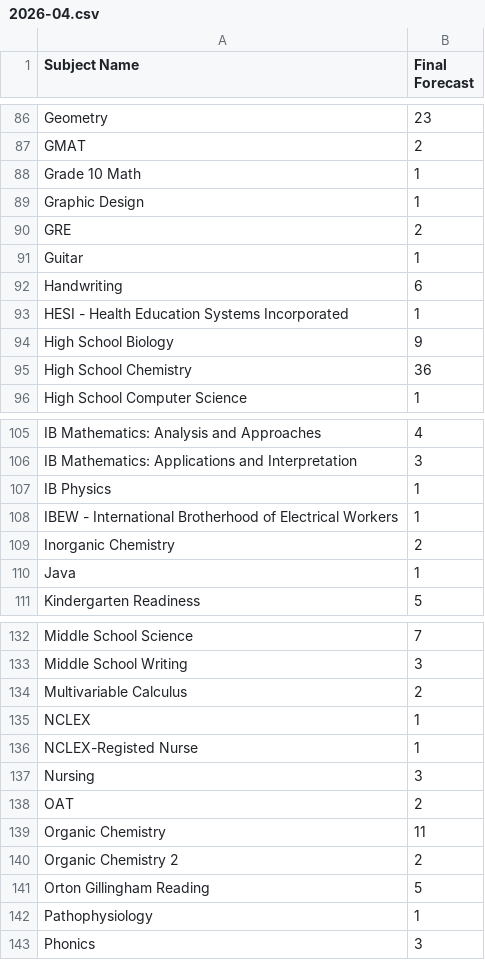
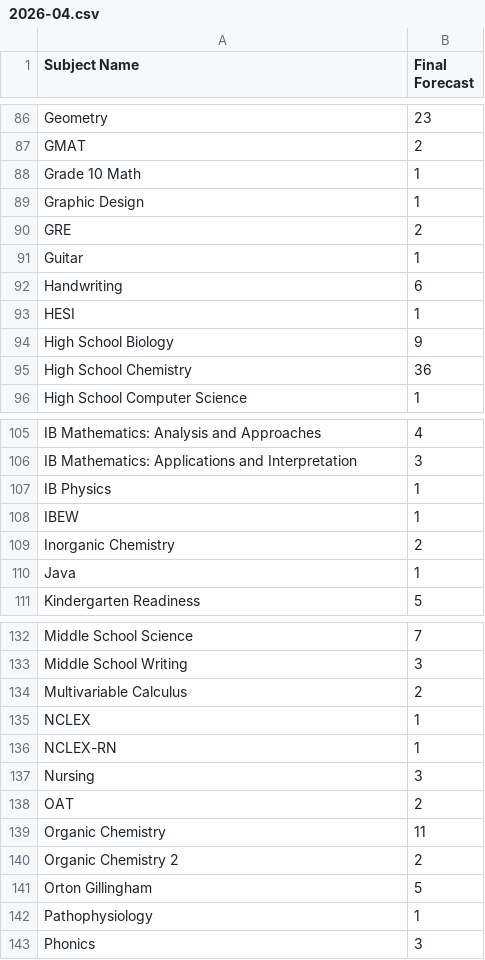
Before and after one commit to leighrobbins-hub/bts-forecast-dashboard, a CSV file: data/adjustments/2026-04.csv, drawn as a sheet; only a part is shown, gaps mark what is left out.

```diff
--- a/data/adjustments/2026-04.csv
+++ b/data/adjustments/2026-04.csv
@@ -92,3 +92,3 @@ Guitar,1
 Handwriting,6
-HESI - Health Education Systems Incorporated,1
+HESI,1
 High School Biology,9
@@ -107,3 +107,3 @@ IB Mathematics: Applications and Interpretation,3
 IB Physics,1
-IBEW - International Brotherhood of Electrical Workers,1
+IBEW,1
 Inorganic Chemistry,2
@@ -135,3 +135,3 @@ Multivariable Calculus,2
 NCLEX,1
-NCLEX-Registed Nurse,1
+NCLEX-RN,1
 Nursing,3
@@ -140,3 +140,3 @@ Organic Chemistry,11
 Organic Chemistry 2,2
-Orton Gillingham Reading,5
+Orton Gillingham,5
 Pathophysiology,1
```
Also changed, not shown: data/analysis_results.csv, 2 other files.
